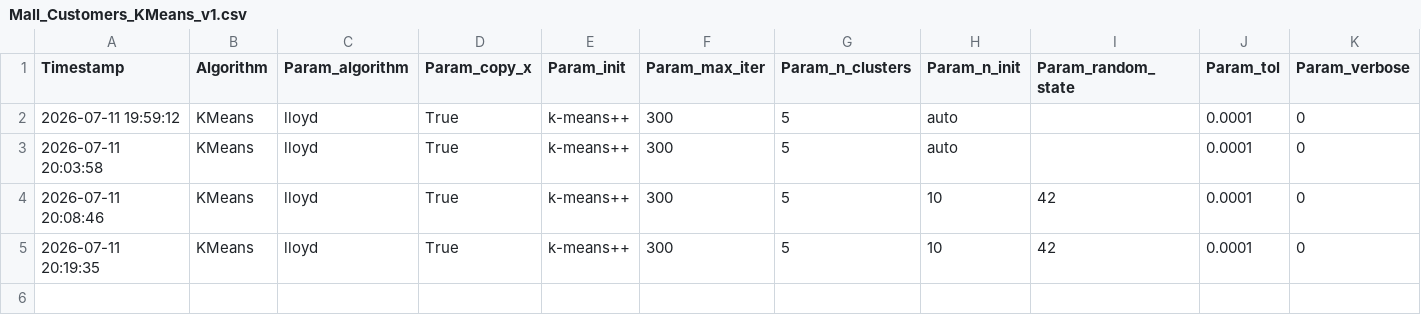
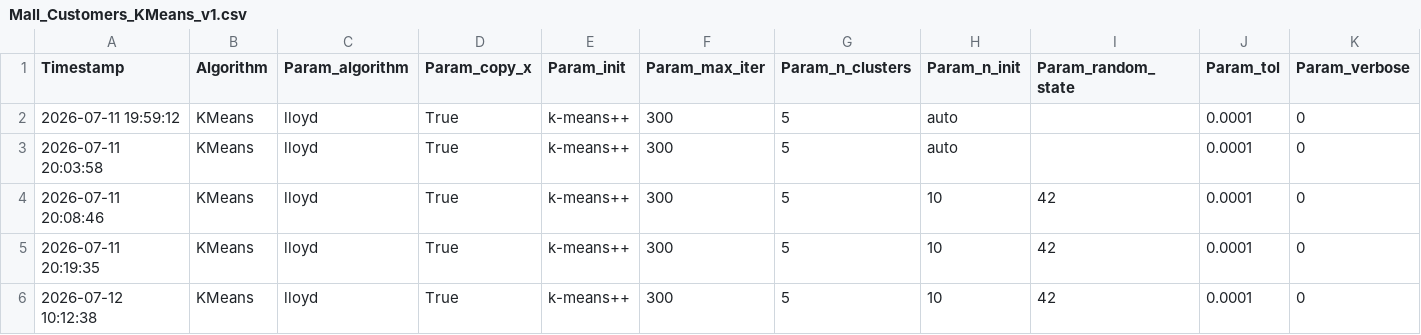
Before and after one commit to singh-odyssey/machine_learning, a CSV file: results/metrics/Mall_Customers_KMeans_v1.csv, drawn as a sheet; only a part is shown; rows hold the shown columns only; the diff names each change by its address in the sheet, - before the commit and + after, or states it on an @@ line.

```diff
--- a/results/metrics/Mall_Customers_KMeans_v1.csv
+++ b/results/metrics/Mall_Customers_KMeans_v1.csv
+row 6: 2026-07-12 10:12:38 | KMeans | lloyd | True | k-means++ | 300 | 5 | 10 | 42 | 0.0001 | 0
```
Also changed, not shown: 2 other files.
